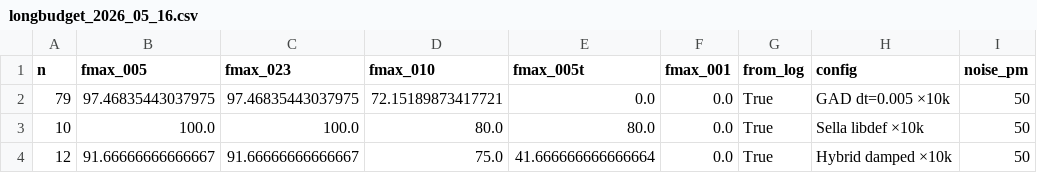
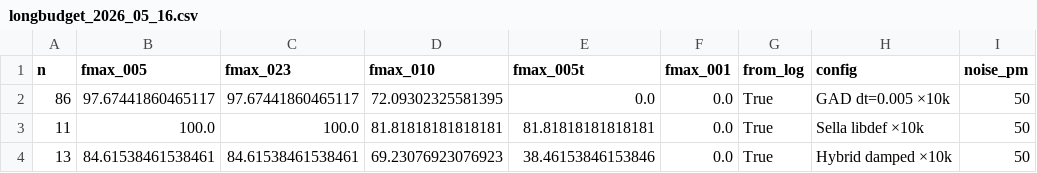
Before and after one commit to memo-ozdincer/GAD_plus, a CSV file: analysis_2026_04_29/longbudget_2026_05_16.csv, drawn as a sheet.

Commit message:
PAPER_READINESS_2026_05_16.md: catalog of what's solid / partial / in-flight / open
Forward-looking doc summarizing benchmark status for paper-section planning.
Covers: solid findings ready to write, partial cells (with n column), in-flight
SLURM jobs and ETAs, pre-wired scripts ready to fire, R5 open algorithm work
(mode-overlap-aware hybrid switching), suggested paper-section mapping, and
explicit list of "not worth more compute" axes.

Use this when coming back to plan paper writing — tells you which figures
are stable enough to use vs which still depend on in-flight cells.

Numbers refresh (incremental, no structural changes):
  Sella d=3 200pm:       22.0 -> 23.0% (n=204 pooled)
  Sella internal 200pm:  15.8 -> 16.1% (n=161 pooled)
  Sella internal 150pm:  40.3 -> 41.8% (n=79)
  Sella libdef midpoint: 53.7 -> 52.4% (n=126)

```diff
--- a/analysis_2026_04_29/longbudget_2026_05_16.csv
+++ b/analysis_2026_04_29/longbudget_2026_05_16.csv
@@ -1,4 +1,4 @@
 n,fmax_005,fmax_023,fmax_010,fmax_005t,fmax_001,from_log,config,noise_pm
-79,97.46835443037975,97.46835443037975,72.15189873417721,0.0,0.0,True,GAD dt=0.005 ×10k,50
-10,100.0,100.0,80.0,80.0,0.0,True,Sella libdef ×10k,50
-12,91.66666666666667,91.66666666666667,75.0,41.666666666666664,0.0,True,Hybrid damped ×10k,50
+86,97.67441860465117,97.67441860465117,72.09302325581395,0.0,0.0,True,GAD dt=0.005 ×10k,50
+11,100.0,100.0,81.81818181818181,81.81818181818181,0.0,True,Sella libdef ×10k,50
+13,84.61538461538461,84.61538461538461,69.23076923076923,38.46153846153846,0.0,True,Hybrid damped ×10k,50
```
Also changed, not shown: analysis_2026_04_29/master_2026_05_16.csv, analysis_2026_04_29/reactant_0pm_2026_05_16.csv, 1 other file.
